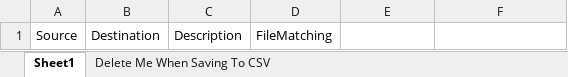
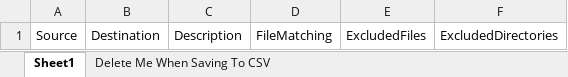
Before and after one commit to BraxtonWright/Auto-Backup-Utility, an Excel workbook: Jobs/Template (save as a csv).xlsx, sheet Sheet1, drawn as a sheet; values as stored, in another font and other column widths than the file's, no borders; the diff names each change by its address in the sheet, - before the commit and + after, or states it on an @@ line.

Commit message:
Added support for file/directory exclusion
This modification had added additional support for this script by making it so that it can exclude specific files/directories when backing up/restoring your files.  Read the "README.MD" file for some examples of how to use this new logic.

IMPORTANT: Because of this update any existing files that were created previously need to be updated by adding two additional columns to the files "ExcludedFiles" and "ExcludedDirectories" and any files that have something specified for the column "FileMatching" has to add "*" to the "ExcludedDirectories" column becuase how this script handles individual files have been modified.  Now by default, it is any file that matches and not just the files in the current directory.

Along side this set of changes, the script has also been made more user friendly by adding some additional colors for the UI elemnets.  I.E. headers are marked in dark yellow, errors are marked in red, etc.

Also, the counting of the files has been  reworked so that only files that have changed are counted instead of all the files that match the conditions provided.

```diff
--- a/Jobs/Template (save as a csv).xlsx (sheet Sheet1)
+++ b/Jobs/Template (save as a csv).xlsx (sheet Sheet1)
-E1: (empty)
+E1: ExcludedFiles
-F1: (empty)
+F1: ExcludedDirectories
```
Also changed, not shown: 5 other files.
